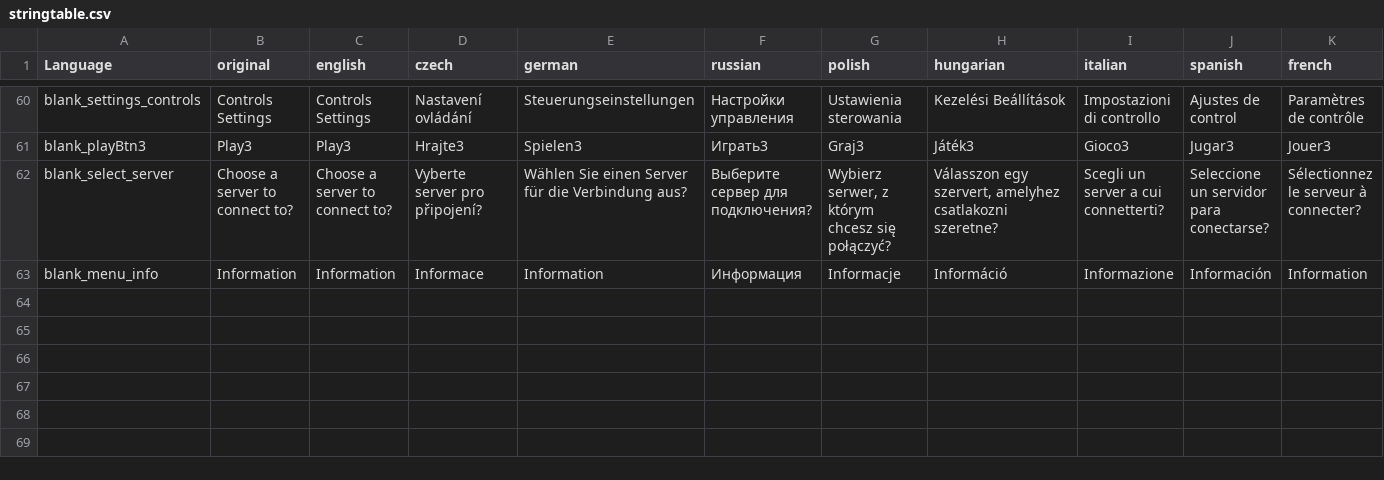
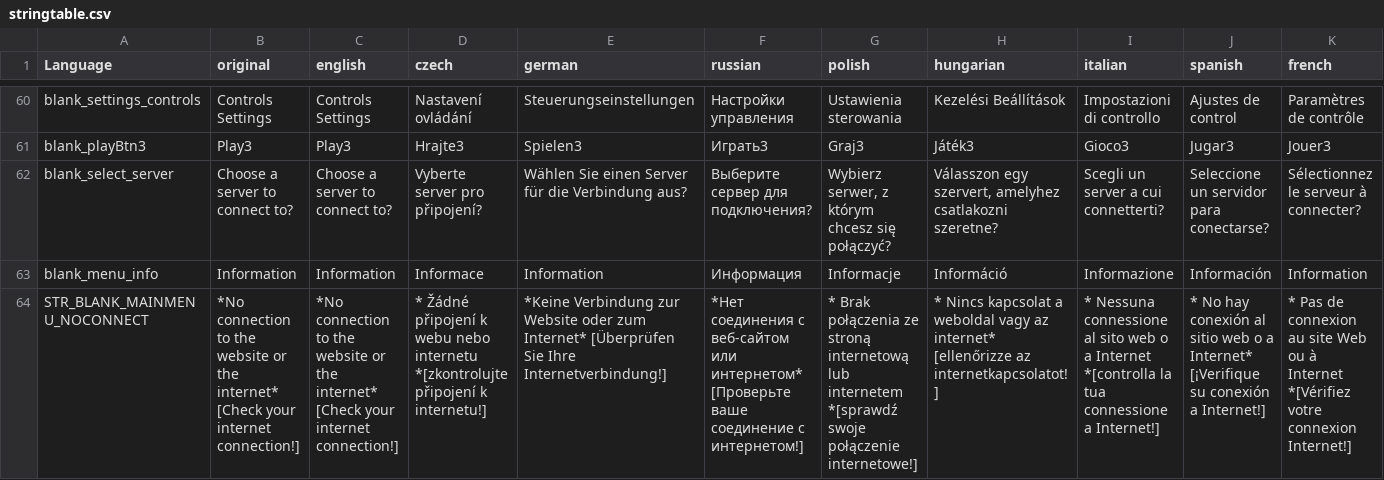
Before and after one commit to eas1Iy/BlankSoftware_UIConnect, a CSV file: stringtable.csv, drawn as a sheet; only a part is shown, gaps mark what is left out; rows hold the shown columns only; the diff names each change by its address in the sheet, - before the commit and + after, or states it on an @@ line.

```diff
--- a/stringtable.csv
+++ b/stringtable.csv
+row 64: STR_BLANK_MAINMENU_NOCONNECT | *No connection to the website or the internet* [Check your internet connection!] | *No connection to the website or the internet* [Check your internet connection!] | * Žádné připojení k webu nebo internetu *[zkontrolujte připojení k internetu!] | *Keine Verbindung zur Website oder zum Internet* [Überprüfen Sie Ihre Internetverbindung!] | *Нет соединения с веб-сайтом или интернетом* [Проверьте ваше соединение с интернетом!] | * Brak połączenia ze stroną internetową lub internetem *[sprawdź swoje połączenie internetowe!] | * Nincs kapcsolat a weboldal vagy az internet* [ellenőrizze az internetkapcsolatot!] | * Nessuna connessione al sito web o a Internet *[controlla la tua connessione a Internet!] | * No hay conexión al sitio web o a Internet* [¡Verifique su conexión a Internet!] | * Pas de connexion au site Web ou à Internet *[Vérifiez votre connexion Internet!]
```
Also changed, not shown: 2 other files.
